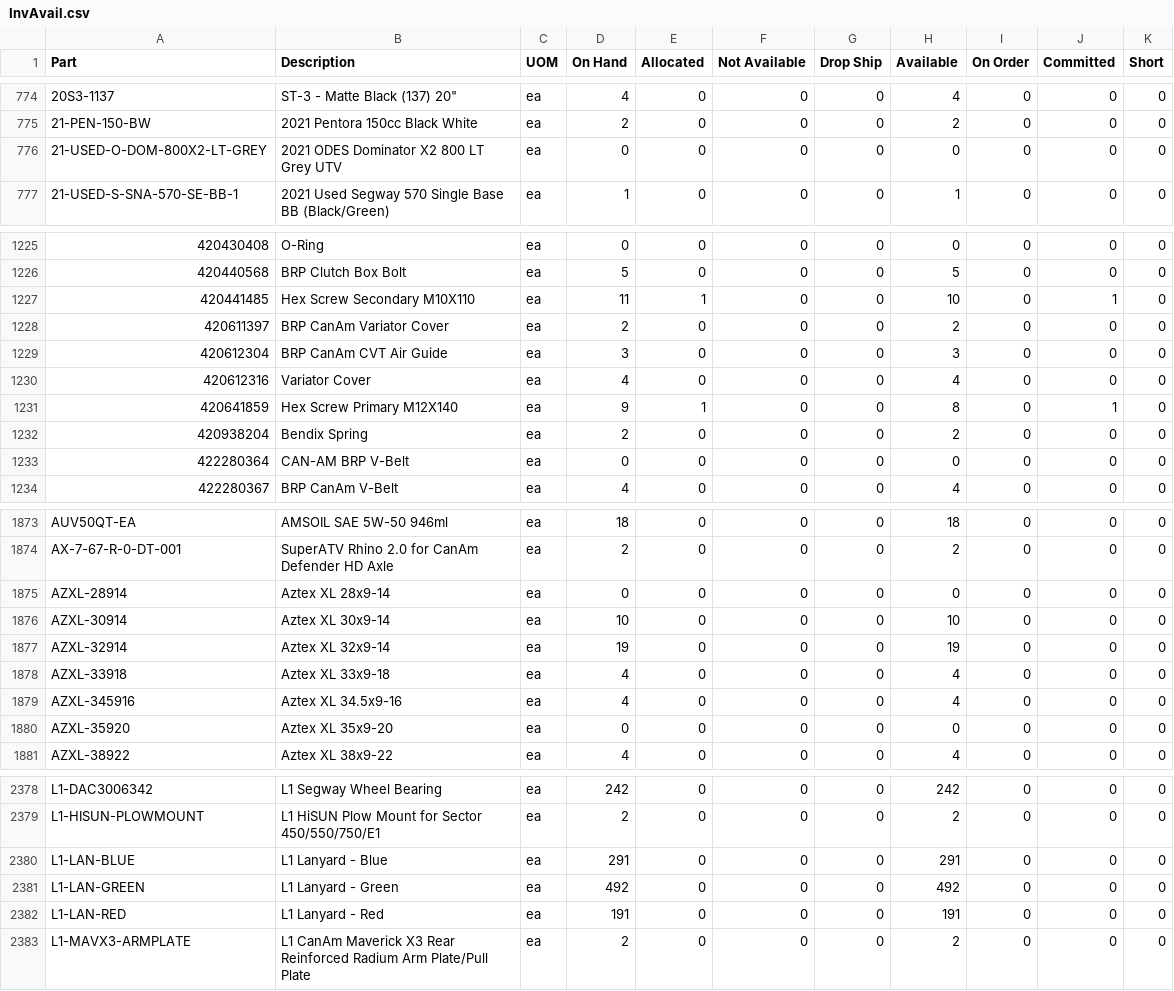
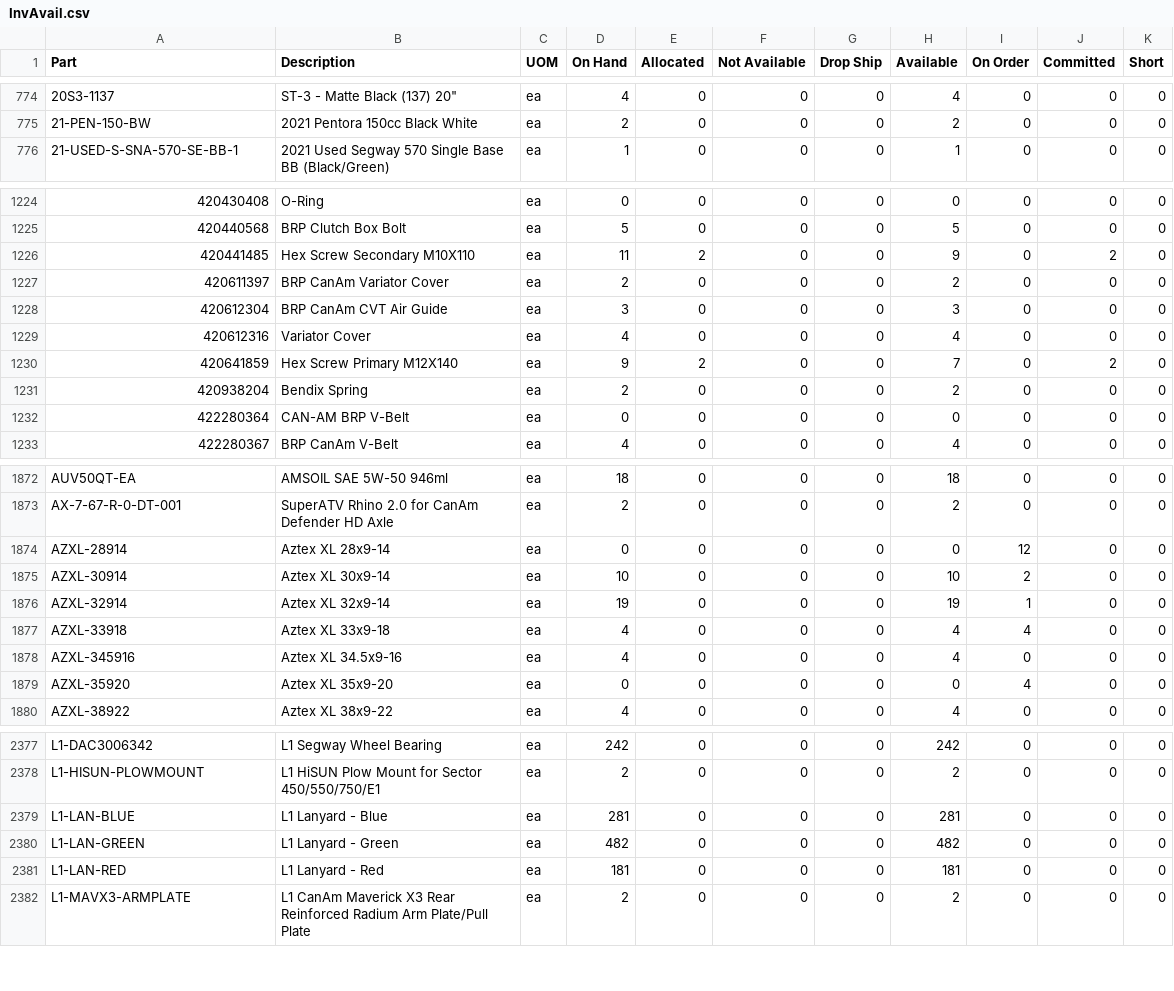
Before and after one commit to Brandidiot/L1FEOutdoors, a CSV file: bin/Debug/Resources/InvAvail.csv, drawn as a sheet; only a part is shown, gaps mark what is left out; the diff covers the shown part only.

```diff
--- a/bin/Debug/Resources/InvAvail.csv
+++ b/bin/Debug/Resources/InvAvail.csv
@@ -775,3 +775,2 @@ Part,Description,UOM,"On Hand",Allocated,"Not Available","Drop Ship",Available,"
 21-PEN-150-BW,2021 Pentora 150cc Black White,ea,2,0,0,0,2,0,0,0
-21-USED-O-DOM-800X2-LT-GREY,2021 ODES Dominator X2 800 LT Grey UTV,ea,0,0,0,0,0,0,0,0
 21-USED-S-SNA-570-SE-BB-1,2021 Used Segway 570 Single Base BB (Black/Green),ea,1,0,0,0,1,0,0,0
@@ -1226,3 +1225,3 @@ Part,Description,UOM,"On Hand",Allocated,"Not Available","Drop Ship",Available,"
 420440568,BRP Clutch Box Bolt,ea,5,0,0,0,5,0,0,0
-420441485,Hex Screw Secondary M10X110,ea,11,1,0,0,10,0,1,0
+420441485,Hex Screw Secondary M10X110,ea,11,2,0,0,9,0,2,0
 420611397,BRP CanAm Variator Cover,ea,2,0,0,0,2,0,0,0
@@ -1230,3 +1229,3 @@ Part,Description,UOM,"On Hand",Allocated,"Not Available","Drop Ship",Available,"
 420612316,Variator Cover,ea,4,0,0,0,4,0,0,0
-420641859,Hex Screw Primary M12X140,ea,9,1,0,0,8,0,1,0
+420641859,Hex Screw Primary M12X140,ea,9,2,0,0,7,0,2,0
 420938204,Bendix Spring,ea,2,0,0,0,2,0,0,0
@@ -1874,8 +1873,8 @@ AUV50QT-EA,AMSOIL SAE 5W-50 946ml,ea,18,0,0,0,18,0,0,0
 AX-7-67-R-0-DT-001,SuperATV Rhino 2.0 for CanAm Defender HD Axle,ea,2,0,0,0,2,0,0,0
-AZXL-28914,Aztex XL 28x9-14,ea,0,0,0,0,0,0,0,0
-AZXL-30914,Aztex XL 30x9-14,ea,10,0,0,0,10,0,0,0
-AZXL-32914,Aztex XL 32x9-14,ea,19,0,0,0,19,0,0,0
-AZXL-33918,Aztex XL 33x9-18,ea,4,0,0,0,4,0,0,0
+AZXL-28914,Aztex XL 28x9-14,ea,0,0,0,0,0,12,0,0
+AZXL-30914,Aztex XL 30x9-14,ea,10,0,0,0,10,2,0,0
+AZXL-32914,Aztex XL 32x9-14,ea,19,0,0,0,19,1,0,0
+AZXL-33918,Aztex XL 33x9-18,ea,4,0,0,0,4,4,0,0
 AZXL-345916,Aztex XL 34.5x9-16,ea,4,0,0,0,4,0,0,0
-AZXL-35920,Aztex XL 35x9-20,ea,0,0,0,0,0,0,0,0
+AZXL-35920,Aztex XL 35x9-20,ea,0,0,0,0,0,4,0,0
 AZXL-38922,Aztex XL 38x9-22,ea,4,0,0,0,4,0,0,0
@@ -2379,5 +2378,5 @@ L1-DAC3006342,L1 Segway Wheel Bearing,ea,242,0,0,0,242,0,0,0
 L1-HISUN-PLOWMOUNT,L1 HiSUN Plow Mount for Sector 450/550/750/E1,ea,2,0,0,0,2,0,0,0
-L1-LAN-BLUE,L1 Lanyard - Blue,ea,291,0,0,0,291,0,0,0
-L1-LAN-GREEN,L1 Lanyard - Green,ea,492,0,0,0,492,0,0,0
-L1-LAN-RED,L1 Lanyard - Red,ea,191,0,0,0,191,0,0,0
+L1-LAN-BLUE,L1 Lanyard - Blue,ea,281,0,0,0,281,0,0,0
+L1-LAN-GREEN,L1 Lanyard - Green,ea,482,0,0,0,482,0,0,0
+L1-LAN-RED,L1 Lanyard - Red,ea,181,0,0,0,181,0,0,0
 L1-MAVX3-ARMPLATE,L1 CanAm Maverick X3 Rear Reinforced Radium Arm Plate/Pull Plate,ea,2,0,0,0,2,0,0,0
```
Also changed, not shown: 46 edited cells elsewhere in this file, bin/Debug/Resources/ProductPricing.csv, 51 other files.
